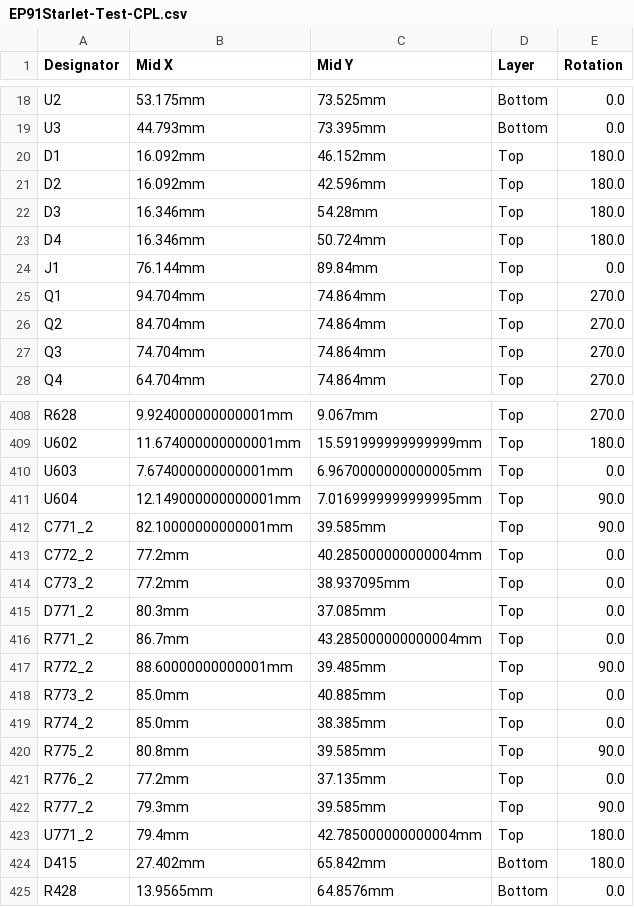
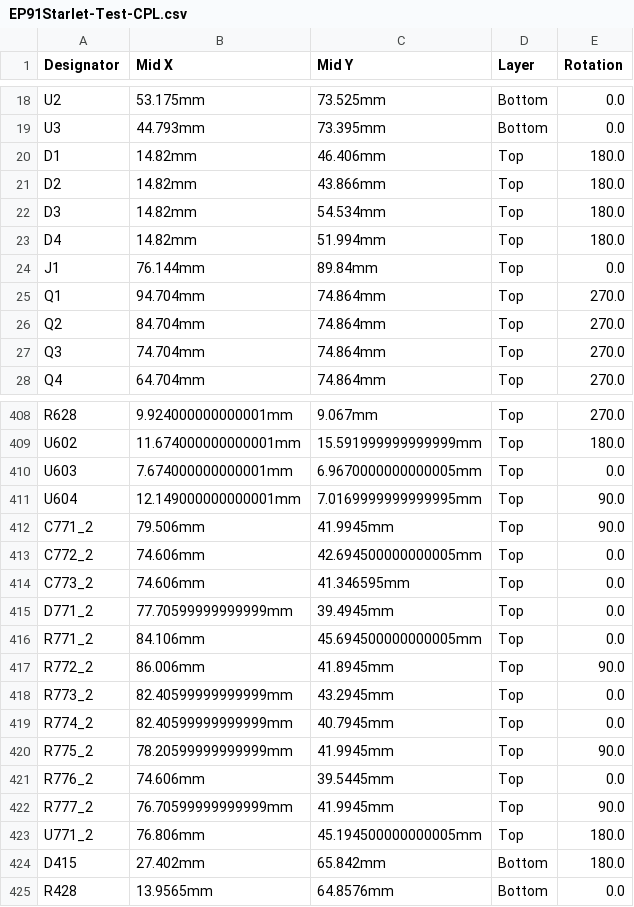
Before and after one commit to 09qwerty/Hellen-One-EP91-NA, a CSV file: boards/EP91Starlet-Test/board/EP91Starlet-Test-CPL.csv, drawn as a sheet; only a part is shown, gaps mark what is left out.

```diff
--- a/boards/EP91Starlet-Test/board/EP91Starlet-Test-CPL.csv
+++ b/boards/EP91Starlet-Test/board/EP91Starlet-Test-CPL.csv
@@ -19,6 +19,6 @@ U2,53.175mm,73.525mm,Bottom,0.0
 U3,44.793mm,73.395mm,Bottom,0.0
-D1,16.092mm,46.152mm,Top,180.0
-D2,16.092mm,42.596mm,Top,180.0
-D3,16.346mm,54.28mm,Top,180.0
-D4,16.346mm,50.724mm,Top,180.0
+D1,14.82mm,46.406mm,Top,180.0
+D2,14.82mm,43.866mm,Top,180.0
+D3,14.82mm,54.534mm,Top,180.0
+D4,14.82mm,51.994mm,Top,180.0
 J1,76.144mm,89.84mm,Top,0.0
@@ -411,14 +411,14 @@ U603,7.674000000000001mm,6.9670000000000005mm,Top,0.0
 U604,12.149000000000001mm,7.0169999999999995mm,Top,90.0
-C771_2,82.10000000000001mm,39.585mm,Top,90.0
-C772_2,77.2mm,40.285000000000004mm,Top,0.0
-C773_2,77.2mm,38.937095mm,Top,0.0
-D771_2,80.3mm,37.085mm,Top,0.0
-R771_2,86.7mm,43.285000000000004mm,Top,0.0
-R772_2,88.60000000000001mm,39.485mm,Top,90.0
-R773_2,85.0mm,40.885mm,Top,0.0
-R774_2,85.0mm,38.385mm,Top,0.0
-R775_2,80.8mm,39.585mm,Top,90.0
-R776_2,77.2mm,37.135mm,Top,0.0
-R777_2,79.3mm,39.585mm,Top,90.0
-U771_2,79.4mm,42.785000000000004mm,Top,180.0
+C771_2,79.506mm,41.9945mm,Top,90.0
+C772_2,74.606mm,42.694500000000005mm,Top,0.0
+C773_2,74.606mm,41.346595mm,Top,0.0
+D771_2,77.70599999999999mm,39.4945mm,Top,0.0
+R771_2,84.106mm,45.694500000000005mm,Top,0.0
+R772_2,86.006mm,41.8945mm,Top,90.0
+R773_2,82.40599999999999mm,43.2945mm,Top,0.0
+R774_2,82.40599999999999mm,40.7945mm,Top,0.0
+R775_2,78.20599999999999mm,41.9945mm,Top,90.0
+R776_2,74.606mm,39.5445mm,Top,0.0
+R777_2,76.70599999999999mm,41.9945mm,Top,90.0
+U771_2,76.806mm,45.194500000000005mm,Top,180.0
 D415,27.402mm,65.842mm,Bottom,180.0
```
Also changed, not shown: boards/EP91Starlet-Test/frame/Starlet-CPL.csv, 36 other files.
